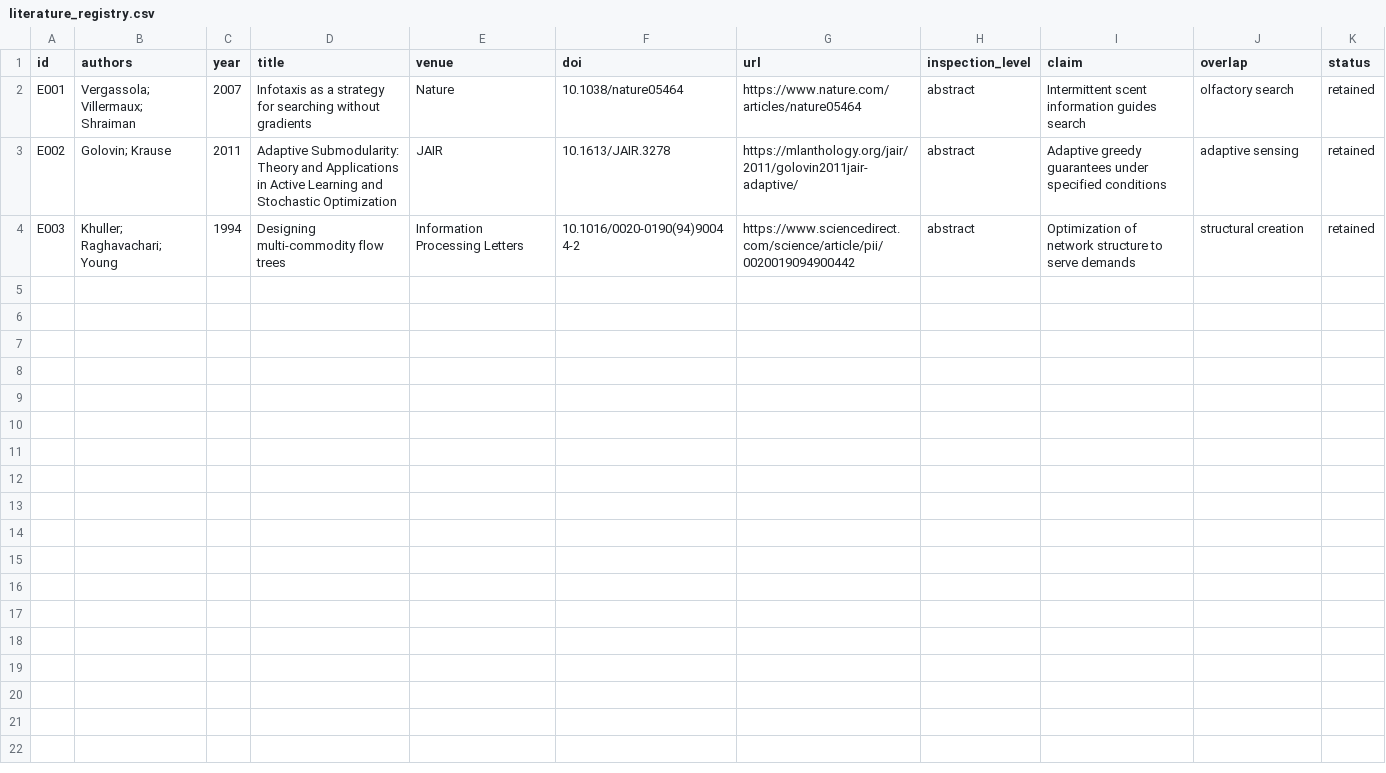
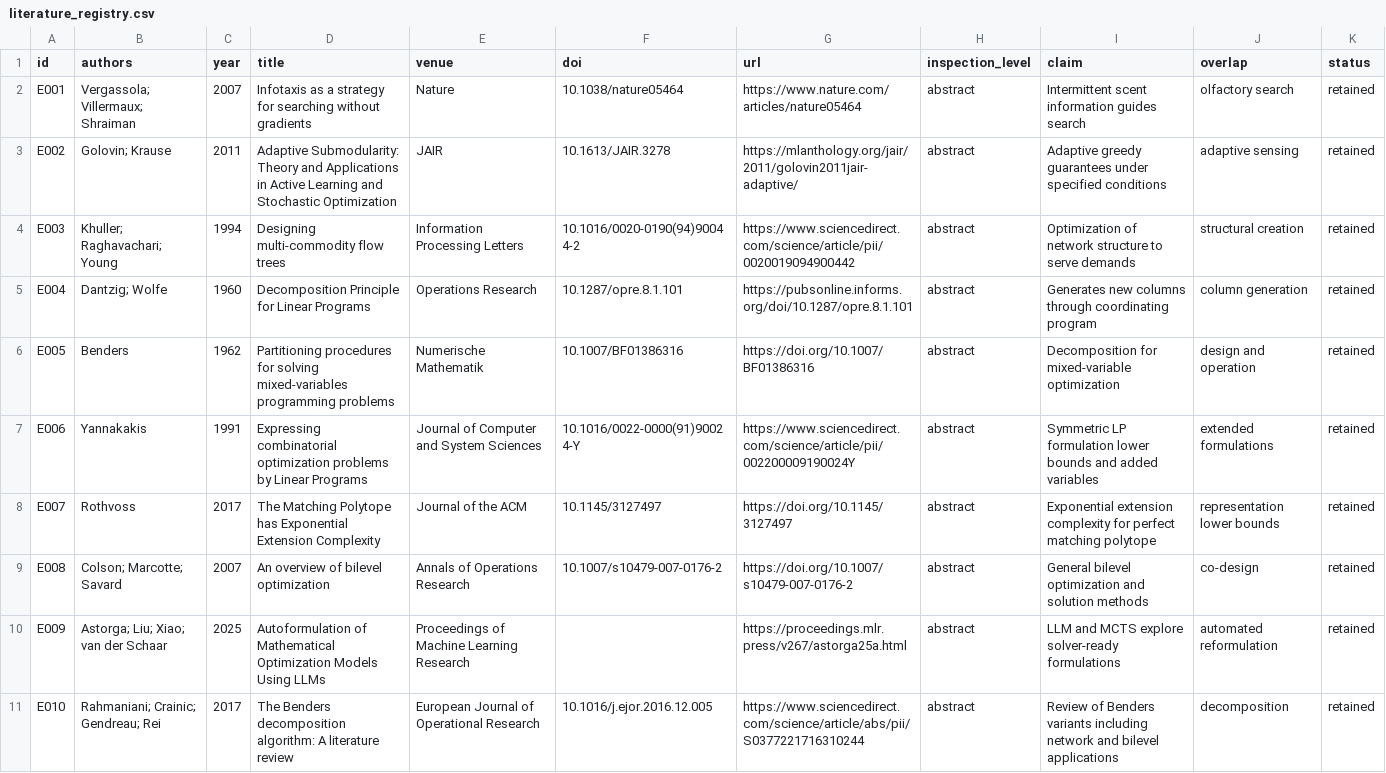
Before and after one commit to Arithmetic-Power-Geometry/Optimization, a CSV file: evidence/literature_registry.csv, drawn as a sheet.

Commit message:
Prompt 02: update evidence/literature_registry.csv

```diff
--- a/evidence/literature_registry.csv
+++ b/evidence/literature_registry.csv
@@ -4 +4,8 @@ E002,"Golovin; Krause",2011,"Adaptive Submodularity: Theory and Applications in
 E003,"Khuller; Raghavachari; Young",1994,"Designing multi-commodity flow trees",Information Processing Letters,10.1016/0020-0190(94)90044-2,https://www.sciencedirect.com/science/article/pii/0020019094900442,abstract,"Optimization of network structure to serve demands",structural creation,retained
+E004,"Dantzig; Wolfe",1960,"Decomposition Principle for Linear Programs",Operations Research,10.1287/opre.8.1.101,https://pubsonline.informs.org/doi/10.1287/opre.8.1.101,abstract,"Generates new columns through coordinating program",column generation,retained
+E005,"Benders",1962,"Partitioning procedures for solving mixed-variables programming problems",Numerische Mathematik,10.1007/BF01386316,https://doi.org/10.1007/BF01386316,abstract,"Decomposition for mixed-variable optimization",design and operation,retained
+E006,"Yannakakis",1991,"Expressing combinatorial optimization problems by Linear Programs",Journal of Computer and System Sciences,10.1016/0022-0000(91)90024-Y,https://www.sciencedirect.com/science/article/pii/002200009190024Y,abstract,"Symmetric LP formulation lower bounds and added variables",extended formulations,retained
+E007,"Rothvoss",2017,"The Matching Polytope has Exponential Extension Complexity",Journal of the ACM,10.1145/3127497,https://doi.org/10.1145/3127497,abstract,"Exponential extension complexity for perfect matching polytope",representation lower bounds,retained
+E008,"Colson; Marcotte; Savard",2007,"An overview of bilevel optimization",Annals of Operations Research,10.1007/s10479-007-0176-2,https://doi.org/10.1007/s10479-007-0176-2,abstract,"General bilevel optimization and solution methods",co-design,retained
+E009,"Astorga; Liu; Xiao; van der Schaar",2025,"Autoformulation of Mathematical Optimization Models Using LLMs",Proceedings of Machine Learning Research,,https://proceedings.mlr.press/v267/astorga25a.html,abstract,"LLM and MCTS explore solver-ready formulations",automated reformulation,retained
+E010,"Rahmaniani; Crainic; Gendreau; Rei",2017,"The Benders decomposition algorithm: A literature review",European Journal of Operational Research,10.1016/j.ejor.2016.12.005,https://www.sciencedirect.com/science/article/abs/pii/S0377221716310244,abstract,"Review of Benders variants including network and bilevel applications",decomposition,retained
```
